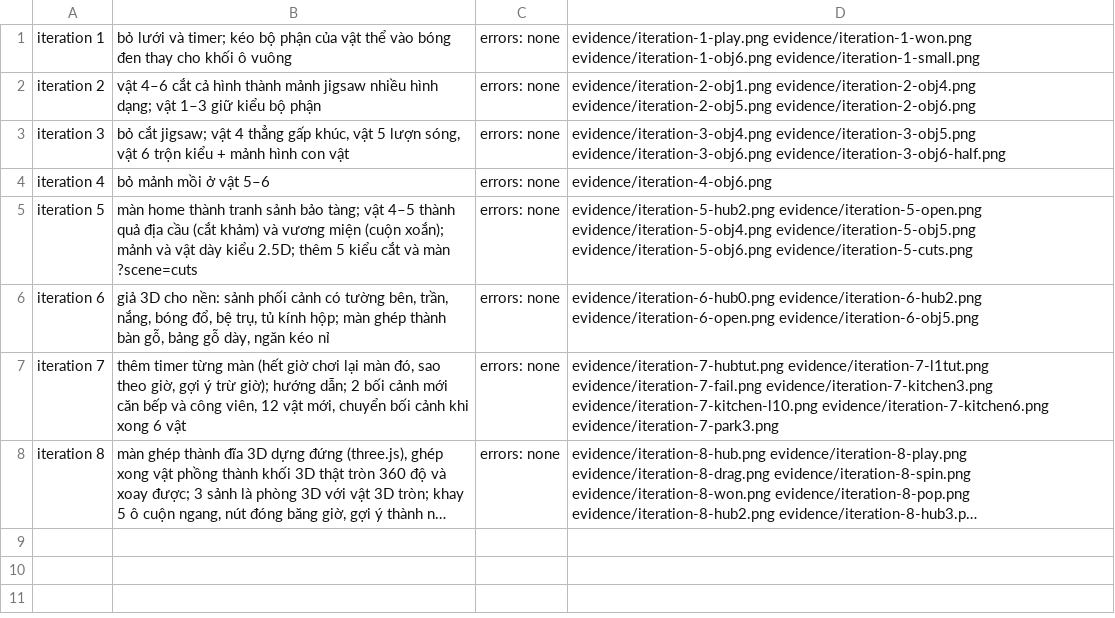
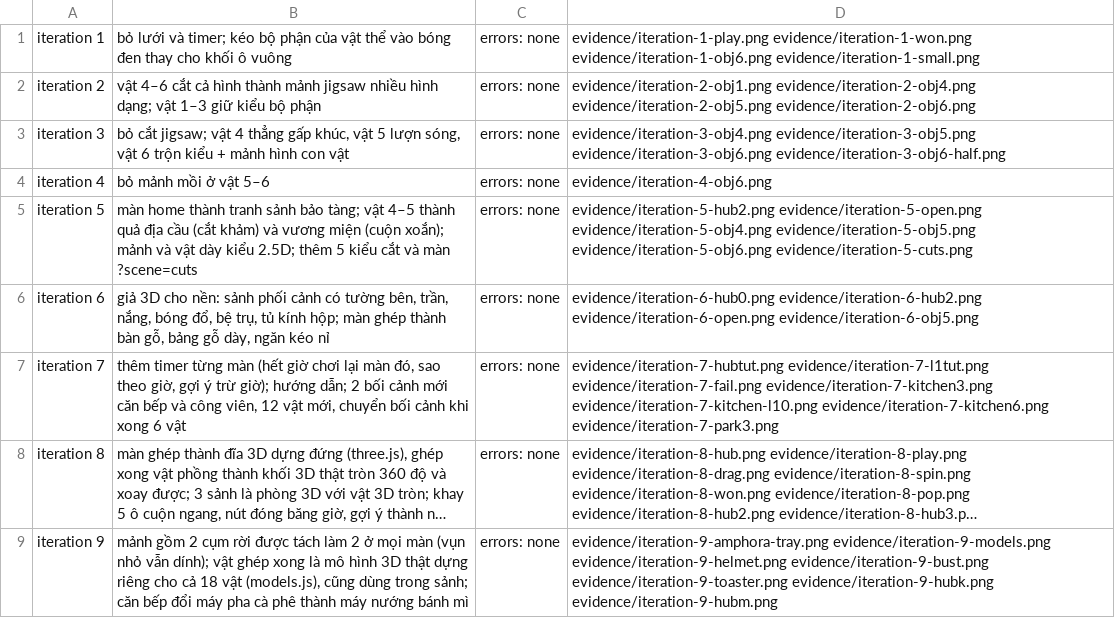
Before and after one commit to kien0805/shadow_puzzle, a TSV file: prototypes/shadow-museum/evidence/changes.tsv, drawn as a sheet; long unchanged cells end in …; the diff names each change by its address in the sheet, - before the commit and + after, or states it on an @@ line.

```diff
--- a/prototypes/shadow-museum/evidence/changes.tsv
+++ b/prototypes/shadow-museum/evidence/changes.tsv
+row 9: iteration 9 | mảnh gồm 2 cụm rời được tách làm 2 ở mọi màn (vụn nhỏ vẫn dính); vật ghép xong là mô hình 3D thật dựng riêng cho cả 18 vật (models.js), cũng dùng trong sảnh; căn bếp đổi máy pha cà phê thành máy nướng bánh mì | errors: none | evidence/iteration-9-amphora-tray.png evidence/iteration-9-models.png evidence/iteration-9-helmet.png evidence/iteration-9-bust.png evidence/iteration-9-toaster.png evidence/iteration-9-hubk.png evidence/iteration-9-hubm.png
```
Also changed, not shown: 16 other files.
